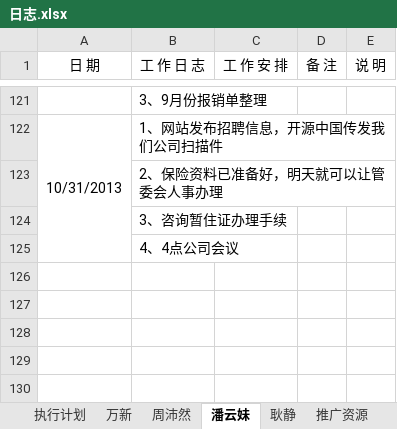
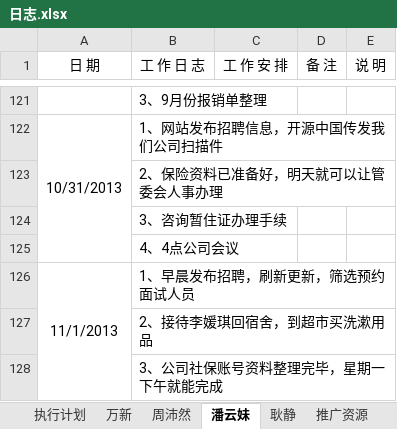
Before and after one commit to GPJxiaoshou/xiaoshou, an Excel workbook: 日志.xlsx, sheet 潘云妹, drawn as a sheet; only a part is shown, gaps mark what is left out; values as stored, in another font and other column widths than the file's, no borders; the diff names each change by its address in the sheet, - before the commit and + after, or states it on an @@ line.

Commit message:
日志更新

```diff
--- a/日志.xlsx (sheet 潘云妹)
+++ b/日志.xlsx (sheet 潘云妹)
+row 126: 11/1/2013 | 1、早晨发布招聘，刷新更新，筛选预约面试人员
+row 127:  | 2、接待李媛琪回宿舍，到超市买洗漱用品
+row 128:  | 3、公司社保账号资料整理完毕，星期一下午就能完成
```
Also changed, not shown: sheet 万新.
